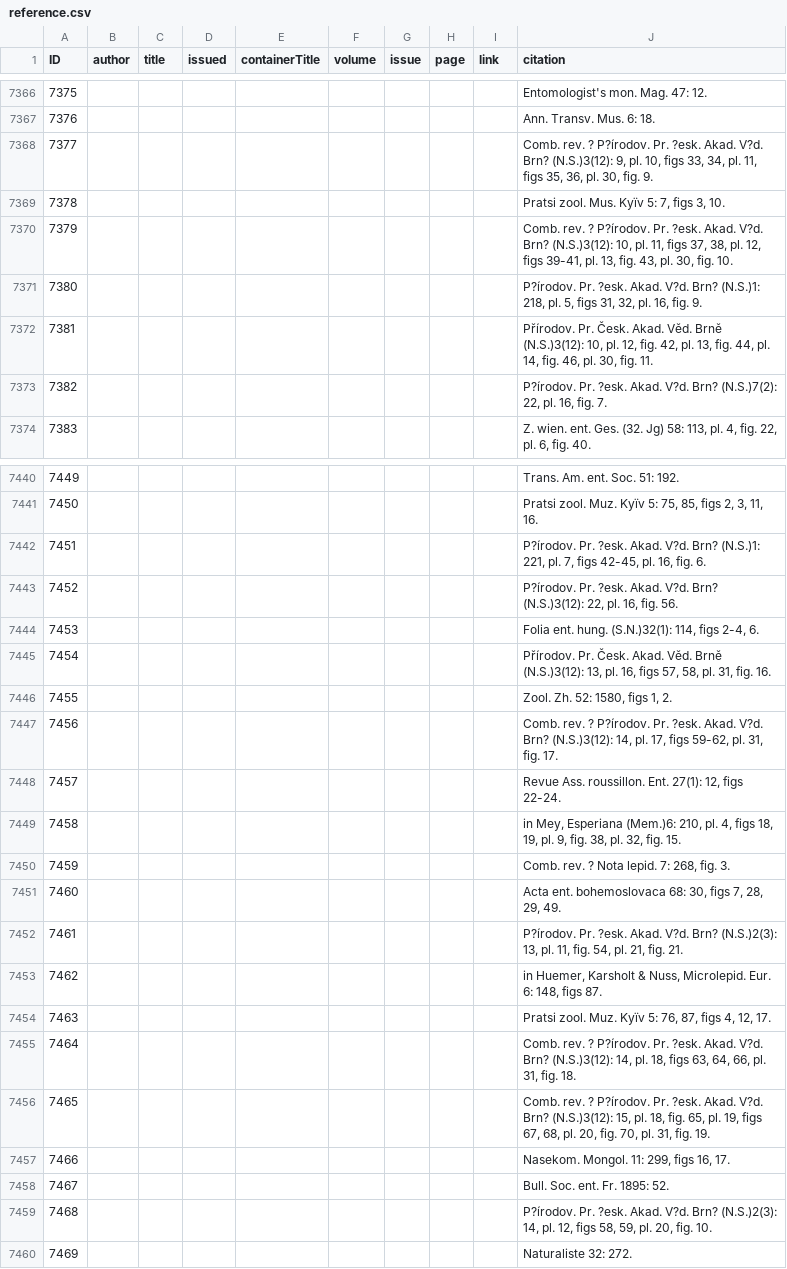
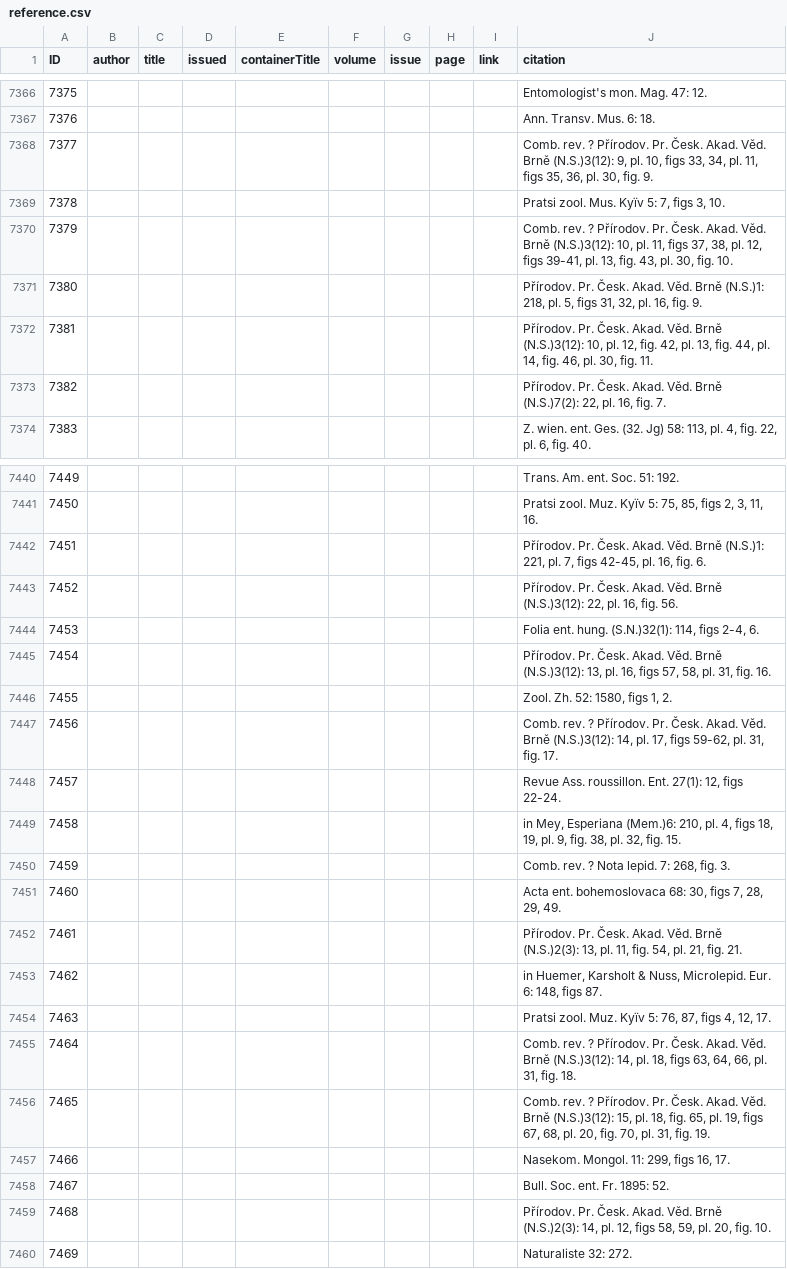
Before and after one commit to dhobern/Gelechiidae, a CSV file: coldp/data/reference.csv, drawn as a sheet; only a part is shown, gaps mark what is left out; the diff covers the shown part only.

Commit message:
Scrobipulopsis stirodes parent, UTF-8 references

```diff
--- a/coldp/data/reference.csv
+++ b/coldp/data/reference.csv
@@ -7367,8 +7367,8 @@ ID,author,title,issued,containerTitle,volume,issue,page,link,citation
 7376,,,,,,,,,Ann. Transv. Mus. 6: 18.
-7377,,,,,,,,,"Comb. rev. ? P?írodov. Pr. ?esk. Akad. V?d. Brn? (N.S.)3(12): 9, pl. 10, figs 33, 34, pl. 11, figs 35, 36, pl. 30, fig. 9."
+7377,,,,,,,,,"Comb. rev. ? Přírodov. Pr. Česk. Akad. Věd. Brně (N.S.)3(12): 9, pl. 10, figs 33, 34, pl. 11, figs 35, 36, pl. 30, fig. 9."
 7378,,,,,,,,,"Pratsi zool. Mus. Kyïv 5: 7, figs 3, 10."
-7379,,,,,,,,,"Comb. rev. ? P?írodov. Pr. ?esk. Akad. V?d. Brn? (N.S.)3(12): 10, pl. 11, figs 37, 38, pl. 12, figs 39-41, pl. 13, fig. 43, pl. 30, fig. 10."
-7380,,,,,,,,,"P?írodov. Pr. ?esk. Akad. V?d. Brn? (N.S.)1: 218, pl. 5, figs 31, 32, pl. 16, fig. 9."
+7379,,,,,,,,,"Comb. rev. ? Přírodov. Pr. Česk. Akad. Věd. Brně (N.S.)3(12): 10, pl. 11, figs 37, 38, pl. 12, figs 39-41, pl. 13, fig. 43, pl. 30, fig. 10."
+7380,,,,,,,,,"Přírodov. Pr. Česk. Akad. Věd. Brně (N.S.)1: 218, pl. 5, figs 31, 32, pl. 16, fig. 9."
 7381,,,,,,,,,"Přírodov. Pr. Česk. Akad. Věd. Brně (N.S.)3(12): 10, pl. 12, fig. 42, pl. 13, fig. 44, pl. 14, fig. 46, pl. 30, fig. 11."
-7382,,,,,,,,,"P?írodov. Pr. ?esk. Akad. V?d. Brn? (N.S.)7(2): 22, pl. 16, fig. 7."
+7382,,,,,,,,,"Přírodov. Pr. Česk. Akad. Věd. Brně (N.S.)7(2): 22, pl. 16, fig. 7."
 7383,,,,,,,,,"Z. wien. ent. Ges. (32. Jg) 58: 113, pl. 4, fig. 22, pl. 6, fig. 40."
@@ -7441,4 +7441,4 @@ ID,author,title,issued,containerTitle,volume,issue,page,link,citation
 7450,,,,,,,,,"Pratsi zool. Muz. Kyïv 5: 75, 85, figs 2, 3, 11, 16."
-7451,,,,,,,,,"P?írodov. Pr. ?esk. Akad. V?d. Brn? (N.S.)1: 221, pl. 7, figs 42-45, pl. 16, fig. 6."
-7452,,,,,,,,,"P?írodov. Pr. ?esk. Akad. V?d. Brn? (N.S.)3(12): 22, pl. 16, fig. 56."
+7451,,,,,,,,,"Přírodov. Pr. Česk. Akad. Věd. Brně (N.S.)1: 221, pl. 7, figs 42-45, pl. 16, fig. 6."
+7452,,,,,,,,,"Přírodov. Pr. Česk. Akad. Věd. Brně (N.S.)3(12): 22, pl. 16, fig. 56."
 7453,,,,,,,,,"Folia ent. hung. (S.N.)32(1): 114, figs 2-4, 6."
@@ -7446,3 +7446,3 @@ ID,author,title,issued,containerTitle,volume,issue,page,link,citation
 7455,,,,,,,,,"Zool. Zh. 52: 1580, figs 1, 2."
-7456,,,,,,,,,"Comb. rev. ? P?írodov. Pr. ?esk. Akad. V?d. Brn? (N.S.)3(12): 14, pl. 17, figs 59-62, pl. 31, fig. 17."
+7456,,,,,,,,,"Comb. rev. ? Přírodov. Pr. Česk. Akad. Věd. Brně (N.S.)3(12): 14, pl. 17, figs 59-62, pl. 31, fig. 17."
 7457,,,,,,,,,"Revue Ass. roussillon. Ent. 27(1): 12, figs 22-24."
@@ -7451,10 +7451,10 @@ ID,author,title,issued,containerTitle,volume,issue,page,link,citation
 7460,,,,,,,,,"Acta ent. bohemoslovaca 68: 30, figs 7, 28, 29, 49."
-7461,,,,,,,,,"P?írodov. Pr. ?esk. Akad. V?d. Brn? (N.S.)2(3): 13, pl. 11, fig. 54, pl. 21, fig. 21."
+7461,,,,,,,,,"Přírodov. Pr. Česk. Akad. Věd. Brně (N.S.)2(3): 13, pl. 11, fig. 54, pl. 21, fig. 21."
 7462,,,,,,,,,"in Huemer, Karsholt & Nuss, Microlepid. Eur. 6: 148, figs 87."
 7463,,,,,,,,,"Pratsi zool. Muz. Kyïv 5: 76, 87, figs 4, 12, 17."
-7464,,,,,,,,,"Comb. rev. ? P?írodov. Pr. ?esk. Akad. V?d. Brn? (N.S.)3(12): 14, pl. 18, figs 63, 64, 66, pl. 31, fig. 18."
-7465,,,,,,,,,"Comb. rev. ? P?írodov. Pr. ?esk. Akad. V?d. Brn? (N.S.)3(12): 15, pl. 18, fig. 65, pl. 19, figs 67, 68, pl. 20, fig. 70, pl. 31, fig. 19."
+7464,,,,,,,,,"Comb. rev. ? Přírodov. Pr. Česk. Akad. Věd. Brně (N.S.)3(12): 14, pl. 18, figs 63, 64, 66, pl. 31, fig. 18."
+7465,,,,,,,,,"Comb. rev. ? Přírodov. Pr. Česk. Akad. Věd. Brně (N.S.)3(12): 15, pl. 18, fig. 65, pl. 19, figs 67, 68, pl. 20, fig. 70, pl. 31, fig. 19."
 7466,,,,,,,,,"Nasekom. Mongol. 11: 299, figs 16, 17."
 7467,,,,,,,,,Bull. Soc. ent. Fr. 1895: 52.
-7468,,,,,,,,,"P?írodov. Pr. ?esk. Akad. V?d. Brn? (N.S.)2(3): 14, pl. 12, figs 58, 59, pl. 20, fig. 10."
+7468,,,,,,,,,"Přírodov. Pr. Česk. Akad. Věd. Brně (N.S.)2(3): 14, pl. 12, figs 58, 59, pl. 20, fig. 10."
 7469,,,,,,,,,Naturaliste 32: 272.
```
Also changed, not shown: 77 edited cells elsewhere in this file, coldp/data/taxon.csv, 1 other file.
